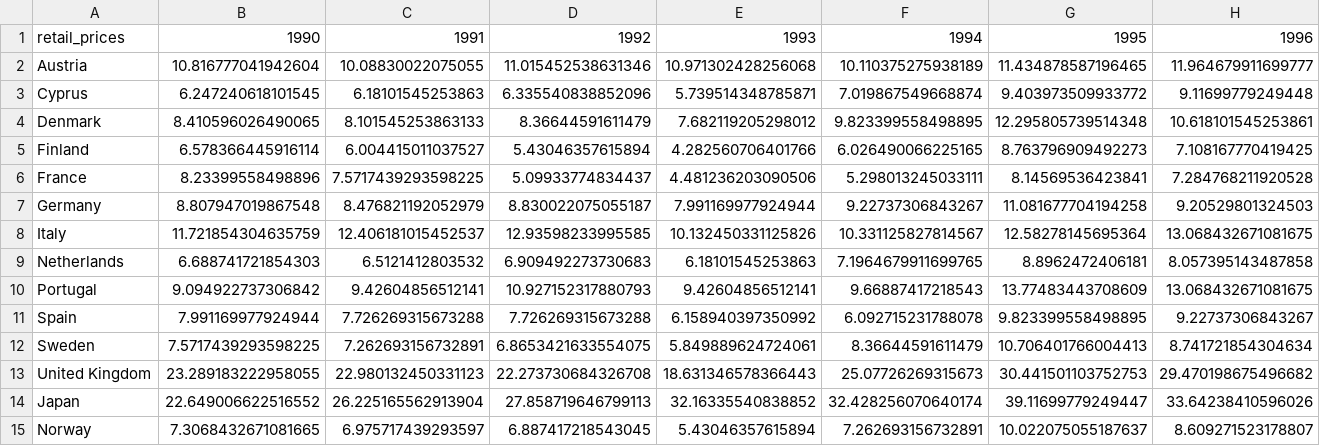
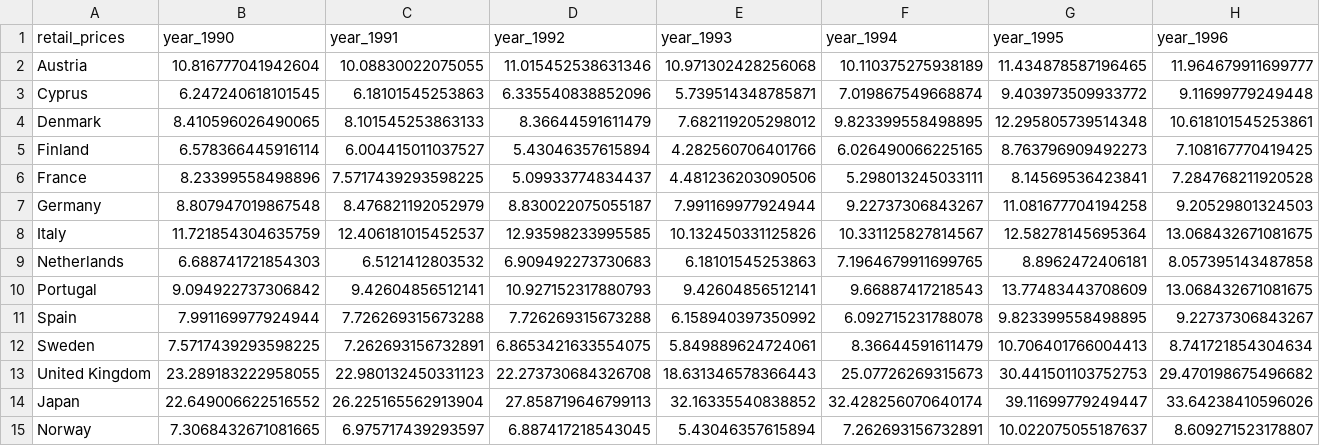
Before and after one commit to britneywwc/FIT3179_A2, a CSV file: coffee/retail-prices.csv, drawn as a sheet; only a part is shown; the diff covers the shown part only; the diff names each change by its address in the sheet, - before the commit and + after, or states it on an @@ line.

Commit message:
Changed header for retail price

```diff
--- a/coffee/retail-prices.csv
+++ b/coffee/retail-prices.csv
-B1: 1990
+B1: year_1990
-C1: 1991
+C1: year_1991
-D1: 1992
+D1: year_1992
-E1: 1993
+E1: year_1993
-F1: 1994
+F1: year_1994
-G1: 1995
+G1: year_1995
-H1: 1996
+H1: year_1996
```
Also changed, not shown: 22 edited cells elsewhere in this file.
